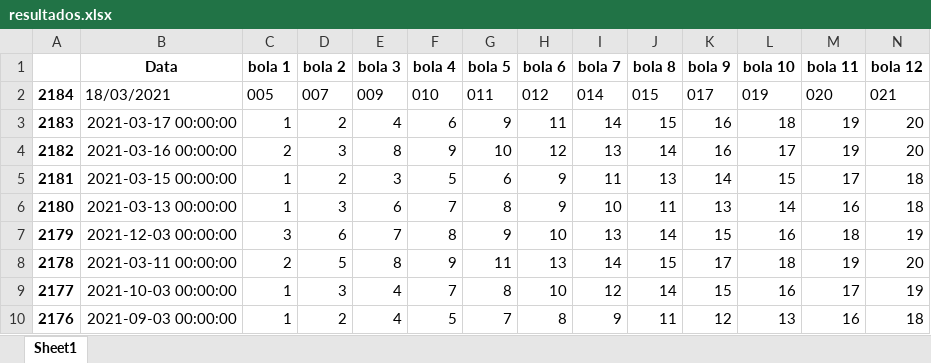
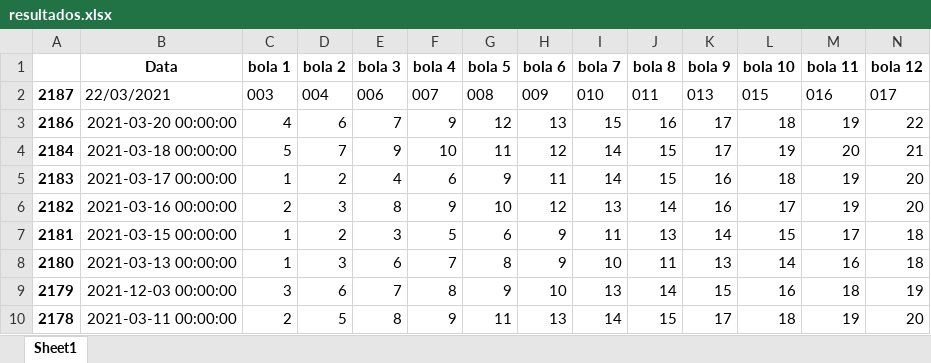
Before and after one commit to LucasMoraesMarques/AppLoteria, an Excel workbook: data/loterias/lotofacil/resultados.xlsx, sheet Sheet1, drawn as a sheet; only a part is shown; the shorter side is filled out with more unchanged rows; values as stored, in another font and other column widths than the file's, no borders; addresses are those after the commit; rows hold the shown columns only; the diff covers the shown part only; the diff names each change by its address in the sheet, - before the commit and + after, or states it on an @@ line.

```diff
--- a/data/loterias/lotofacil/resultados.xlsx (sheet Sheet1)
+++ b/data/loterias/lotofacil/resultados.xlsx (sheet Sheet1)
+row 2: 2187 | 22/03/2021 | 003 | 004 | 006 | 007 | 008 | 009 | 010 | 011 | 013 | 015 | 016 | 017
+row 3: 2186 | 2021-03-20 00:00:00 | 4 | 6 | 7 | 9 | 12 | 13 | 15 | 16 | 17 | 18 | 19 | 22
-B4 (Data): 18/03/2021
+B4 (Data): 2021-03-18 00:00:00
-C4 (bola 1): 005
+C4 (bola 1): 5
-D4 (bola 2): 007
+D4 (bola 2): 7
-E4 (bola 3): 009
+E4 (bola 3): 9
-F4 (bola 4): 010
+F4 (bola 4): 10
-G4 (bola 5): 011
+G4 (bola 5): 11
-H4 (bola 6): 012
+H4 (bola 6): 12
-I4 (bola 7): 014
+I4 (bola 7): 14
-J4 (bola 8): 015
+J4 (bola 8): 15
-K4 (bola 9): 017
+K4 (bola 9): 17
-L4 (bola 10): 019
+L4 (bola 10): 19
-M4 (bola 11): 020
+M4 (bola 11): 20
-N4 (bola 12): 021
+N4 (bola 12): 21
```
Also changed, not shown: 3 edited cells elsewhere in this sheet, data/loterias/diadesorte/resultados.xlsx, user_data/user_games/lotofacil/games/teste.xlsx, 48 other files.
